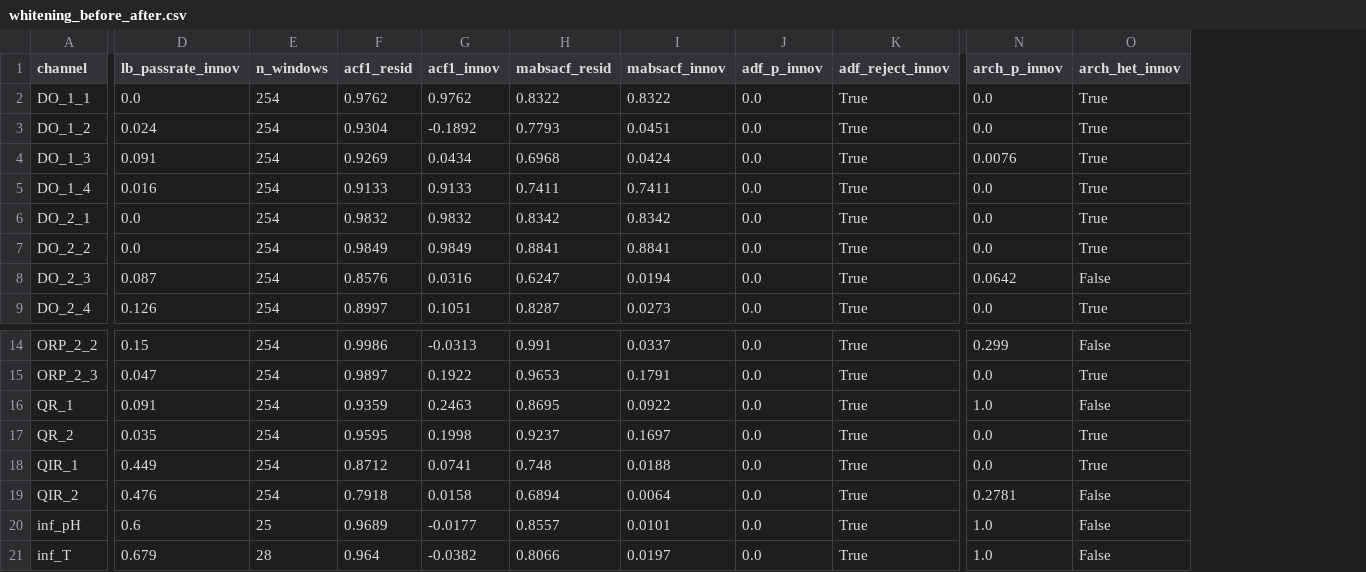
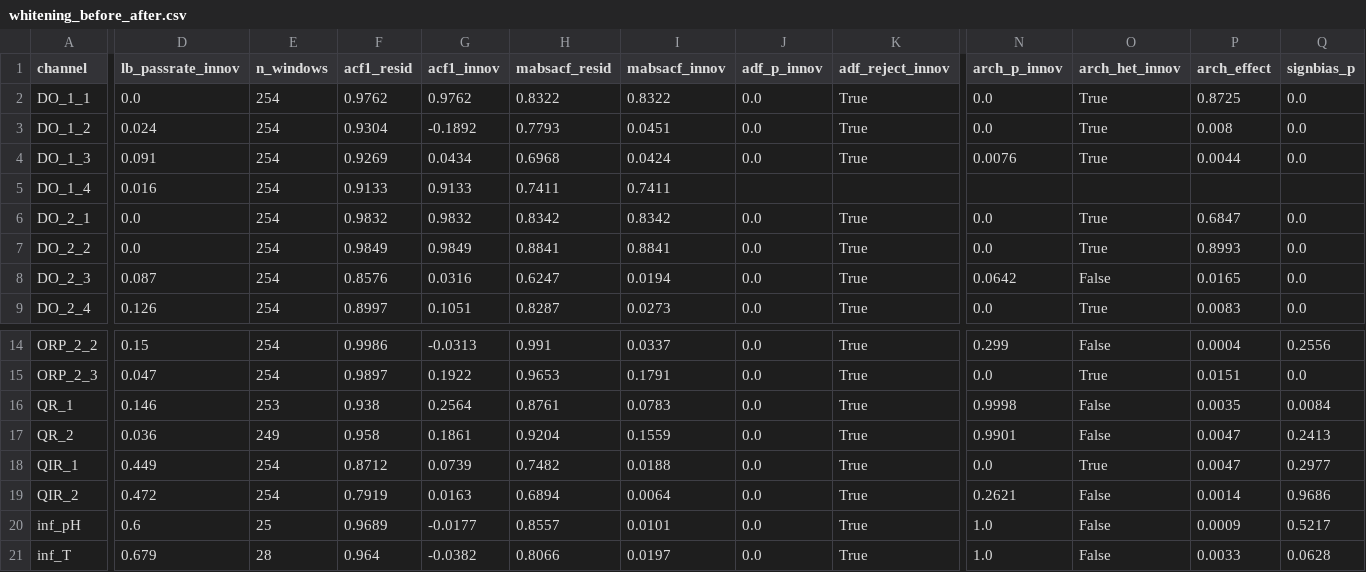
Before and after one commit to muzi-1998/beian_tree, a CSV file: Project 1 Data Quality Assessment/1.1 Decomposition/outputs/tables/whitening_before_after.csv, drawn as a sheet; only a part is shown, gaps mark what is left out; the diff covers the shown part only; the diff names each change by its address in the sheet, - before the commit and + after, or states it on an @@ line.

```diff
--- a/Project 1 Data Quality Assessment/1.1 Decomposition/outputs/tables/whitening_before_after.csv
+++ b/Project 1 Data Quality Assessment/1.1 Decomposition/outputs/tables/whitening_before_after.csv
+column P (arch_effect), rows 2-9: 0.8725 | 0.008 | 0.0044 |  | 0.6847 | 0.8993 | 0.0165 | 0.0083; rows 14-21: 0.0004 | 0.0151 | 0.0035 | 0.0047 | 0.0047 | 0.0014 | 0.0009 | 0.0033
+column Q (signbias_p), rows 2-9: 0.0 | 0.0 | 0.0 |  | 0.0 | 0.0 | 0.0 | 0.0; rows 14-21: 0.2556 | 0.0 | 0.0084 | 0.2413 | 0.2977 | 0.9686 | 0.5217 | 0.0628
-J5 (adf_p_innov): 0.0
+J5 (adf_p_innov): (empty)
-K5 (adf_reject_innov): True
+K5 (adf_reject_innov): (empty)
-N5 (arch_p_innov): 0.0
+N5 (arch_p_innov): (empty)
-O5 (arch_het_innov): True
+O5 (arch_het_innov): (empty)
-D16 (lb_passrate_innov): 0.091
+D16 (lb_passrate_innov): 0.146
-E16 (n_windows): 254
+E16 (n_windows): 253
-F16 (acf1_resid): 0.9359
+F16 (acf1_resid): 0.938
-G16 (acf1_innov): 0.2463
+G16 (acf1_innov): 0.2564
-H16 (mabsacf_resid): 0.8695
+H16 (mabsacf_resid): 0.8761
-I16 (mabsacf_innov): 0.0922
+I16 (mabsacf_innov): 0.0783
-N16 (arch_p_innov): 1.0
+N16 (arch_p_innov): 0.9998
-D17 (lb_passrate_innov): 0.035
+D17 (lb_passrate_innov): 0.036
-E17 (n_windows): 254
+E17 (n_windows): 249
-F17 (acf1_resid): 0.9595
+F17 (acf1_resid): 0.958
-G17 (acf1_innov): 0.1998
+G17 (acf1_innov): 0.1861
-H17 (mabsacf_resid): 0.9237
+H17 (mabsacf_resid): 0.9204
-I17 (mabsacf_innov): 0.1697
+I17 (mabsacf_innov): 0.1559
-N17 (arch_p_innov): 0.0
+N17 (arch_p_innov): 0.9901
-O17 (arch_het_innov): True
+O17 (arch_het_innov): False
-G18 (acf1_innov): 0.0741
+G18 (acf1_innov): 0.0739
-H18 (mabsacf_resid): 0.748
+H18 (mabsacf_resid): 0.7482
-D19 (lb_passrate_innov): 0.476
+D19 (lb_passrate_innov): 0.472
-F19 (acf1_resid): 0.7918
+F19 (acf1_resid): 0.7919
-G19 (acf1_innov): 0.0158
+G19 (acf1_innov): 0.0163
-N19 (arch_p_innov): 0.2781
+N19 (arch_p_innov): 0.2621
```
Also changed, not shown: 2 edited cells elsewhere in this file, Project 1 Data Quality Assessment/1.1 Decomposition/outputs/tables/arma_garch_order_table.csv, Project 1 Data Quality Assessment/1.1 Decomposition/outputs/tables/data_inventory.csv, 29 other files.
